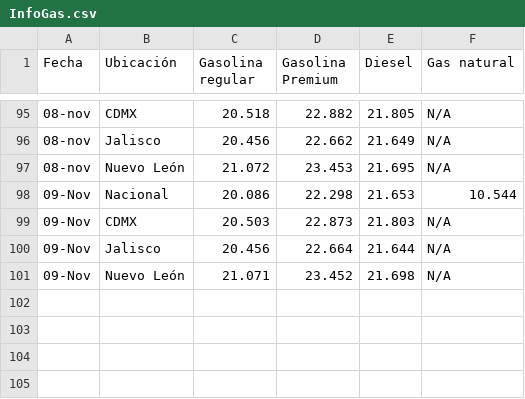
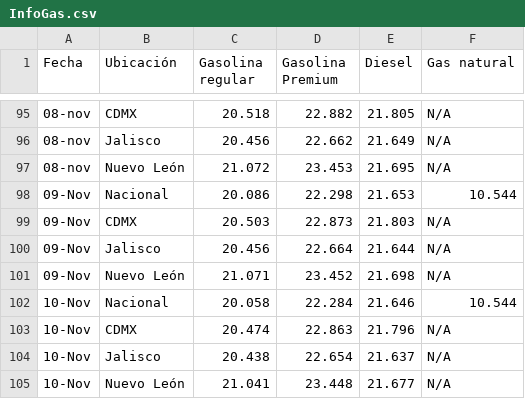
Before and after one commit to Jose1De2Jesus3Andrade4Santiago/Heroku-Gasolinas, a CSV file: InfoGas.csv, drawn as a sheet; only a part is shown, gaps mark what is left out; the diff names each change by its address in the sheet, - before the commit and + after, or states it on an @@ line.

Commit message:
Add files via upload

```diff
--- a/InfoGas.csv
+++ b/InfoGas.csv
+row 102: 10-Nov | Nacional | 20.058 | 22.284 | 21.646 | 10.544
+row 103: 10-Nov | CDMX | 20.474 | 22.863 | 21.796 | N/A
+row 104: 10-Nov | Jalisco | 20.438 | 22.654 | 21.637 | N/A
+row 105: 10-Nov | Nuevo León | 21.041 | 23.448 | 21.677 | N/A
```
